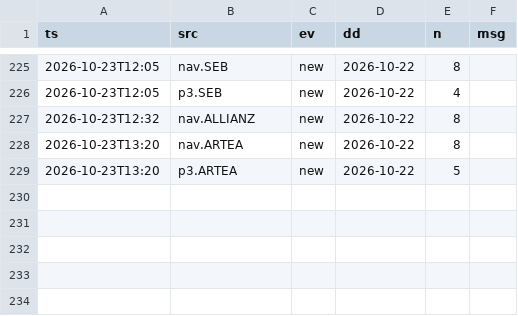
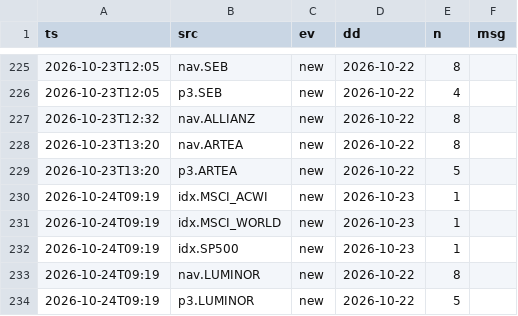
Before and after one commit to VytisCode/pension-fund-tracker, a CSV file: data/ops_log.csv, drawn as a sheet; only a part is shown, gaps mark what is left out; the diff names each change by its address in the sheet, - before the commit and + after, or states it on an @@ line.

```diff
--- a/data/ops_log.csv
+++ b/data/ops_log.csv
+row 230: 2026-10-24T09:19 | idx.MSCI_ACWI | new | 2026-10-23 | 1
+row 231: 2026-10-24T09:19 | idx.MSCI_WORLD | new | 2026-10-23 | 1
+row 232: 2026-10-24T09:19 | idx.SP500 | new | 2026-10-23 | 1
+row 233: 2026-10-24T09:19 | nav.LUMINOR | new | 2026-10-22 | 8
+row 234: 2026-10-24T09:19 | p3.LUMINOR | new | 2026-10-22 | 5
```
Also changed, not shown: data/baltic_ee_funds.csv, data/indexes.csv, 44 other files.
